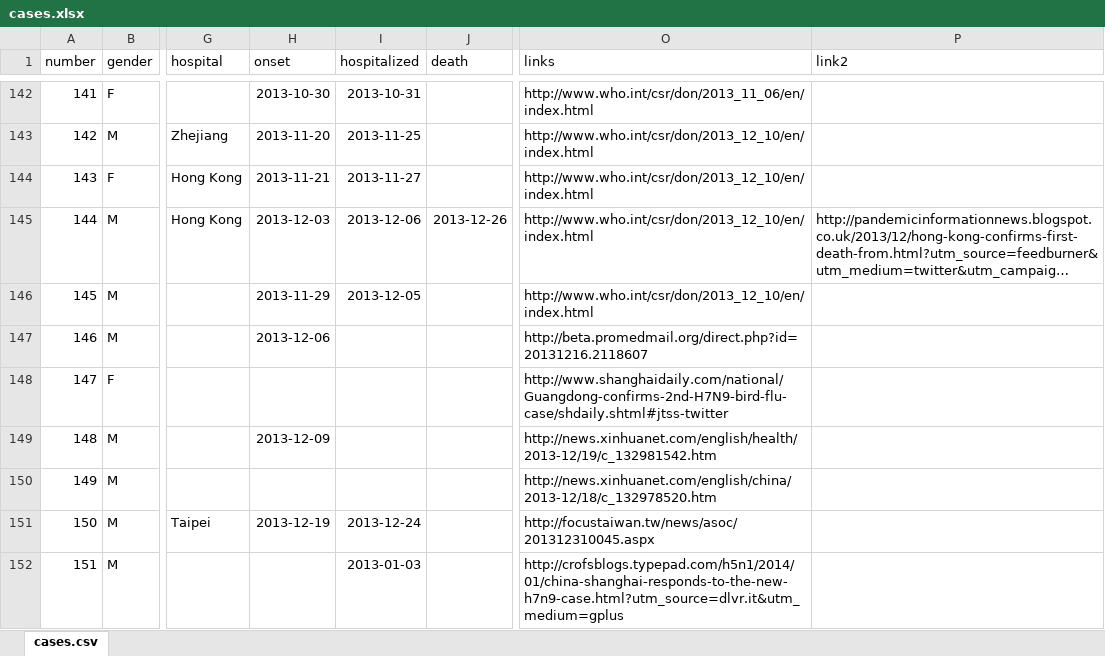
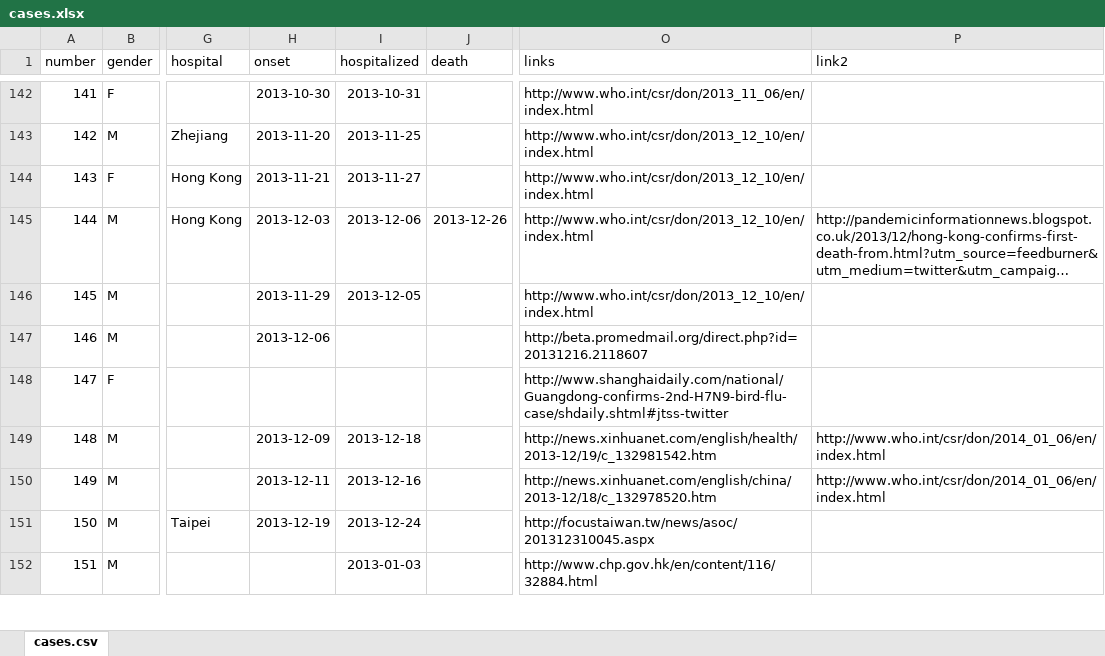
Before and after one commit to rambaut/H7N9-Cases, an Excel workbook: data/cases.xlsx, sheet cases.csv, drawn as a sheet; only a part is shown, gaps mark what is left out; long unchanged cells end in …; values as stored, in another font and other column widths than the file's, no borders; the diff covers the shown part only; the diff names each change by its address in the sheet, - before the commit and + after, or states it on an @@ line.

Commit message:
2 new cases and some updated dates and references

```diff
--- a/data/cases.xlsx (sheet cases.csv)
+++ b/data/cases.xlsx (sheet cases.csv)
-I149 (hospitalized): (empty)
+I149 (hospitalized): 2013-12-18
-P149:P150 (link2): (empty)
+P149:P150 (link2): http://www.who.int/csr/don/2014_01_06/en/index.html
-H150 (onset): (empty)
+H150 (onset): 2013-12-11
-I150 (hospitalized): (empty)
+I150 (hospitalized): 2013-12-16
-O152 (links): http://crofsblogs.typepad.com/h5n1/2014/01/china-shanghai-responds-to-the-new-h7n9-case.html?utm_source=dlvr.it&utm_medium=gplus
+O152 (links): http://www.chp.gov.hk/en/content/116/32884.html
```
Also changed, not shown: 2 added rows and 3 edited cells elsewhere in this sheet, 2 other files.
